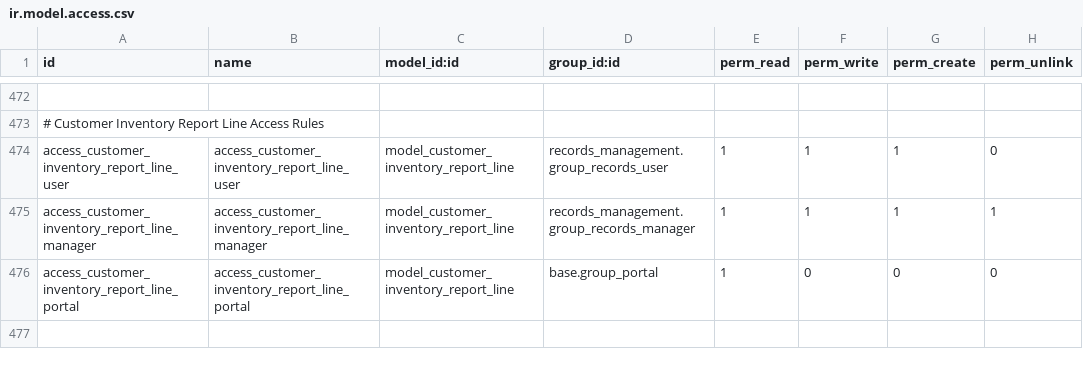
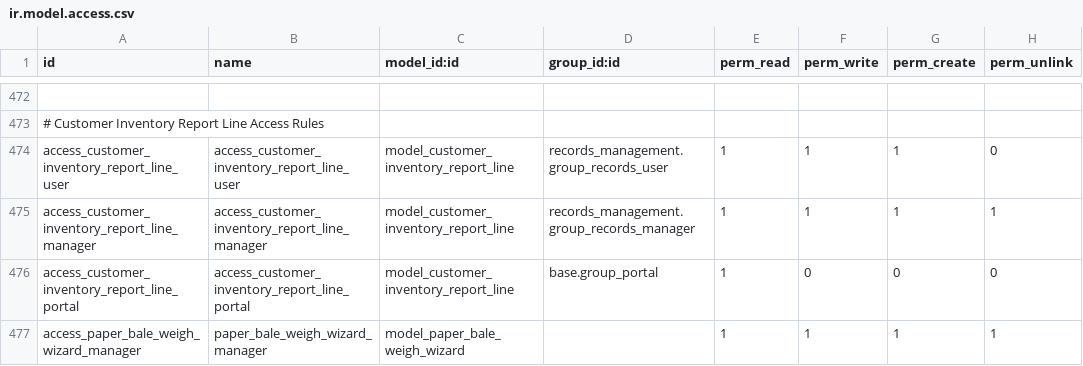
Before and after one commit to John75SunCity/ssh-git-github.com-odoo-odoo.git-18.0, a CSV file: records_management/security/ir.model.access.csv, drawn as a sheet; only a part is shown, gaps mark what is left out; the diff names each change by its address in the sheet, - before the commit and + after, or states it on an @@ line.

Commit message:
feat: Enhance Stock Lot Attribute Value Model
- Added unique constraint for attributes per stock lot.
- Updated display name computation to handle various attribute types.
- Introduced helper method for value formatting.
- Implemented validation for attribute value types during create and write operations.
- Added new model for Paper Bale Weigh Wizard with weight recording functionality.
- Created Records Installer model for managing installation records.
- Developed RM Module Configurator for configuration management with auditing.
- Added report template for Paper Bale Weigh Wizard.
- Updated access rights for Paper Bale Weigh Wizard manager.
- Refactored Hard Drive Scan Wizard views for improved user experience.

```diff
--- a/records_management/security/ir.model.access.csv
+++ b/records_management/security/ir.model.access.csv
+row 477: access_paper_bale_weigh_wizard_manager | paper_bale_weigh_wizard_manager | model_paper_bale_weigh_wizard |  | 1 | 1 | 1 | 1
```
Also changed, not shown: 29 other files.
